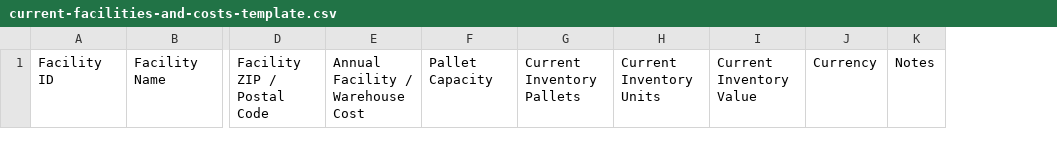
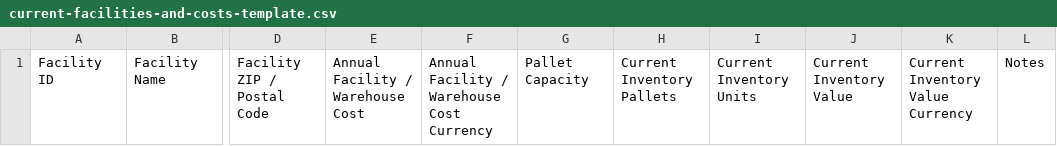
Before and after one commit to newell29/newl-apps, a CSV file: docs/modules/supply-chain-design/templates/current-facilities-and-costs-template.csv, drawn as a sheet; only a part is shown, gaps mark what is left out; removed rows and columns are numbered as before the commit, all else as after; the diff names each change by its address in the sheet, - before the commit and + after, or states it on an @@ line.

```diff
--- a/docs/modules/supply-chain-design/templates/current-facilities-and-costs-template.csv
+++ b/docs/modules/supply-chain-design/templates/current-facilities-and-costs-template.csv
+column F, row 1: Annual Facility / Warehouse Cost Currency
-column J, row 1: Currency
+column K, row 1: Current Inventory Value Currency
```
Also changed, not shown: docs/modules/supply-chain-design/sample-data/candidate-warehouses-and-costs-sample.csv, docs/modules/supply-chain-design/sample-data/current-facilities-and-costs-sample.csv, 33 other files.
